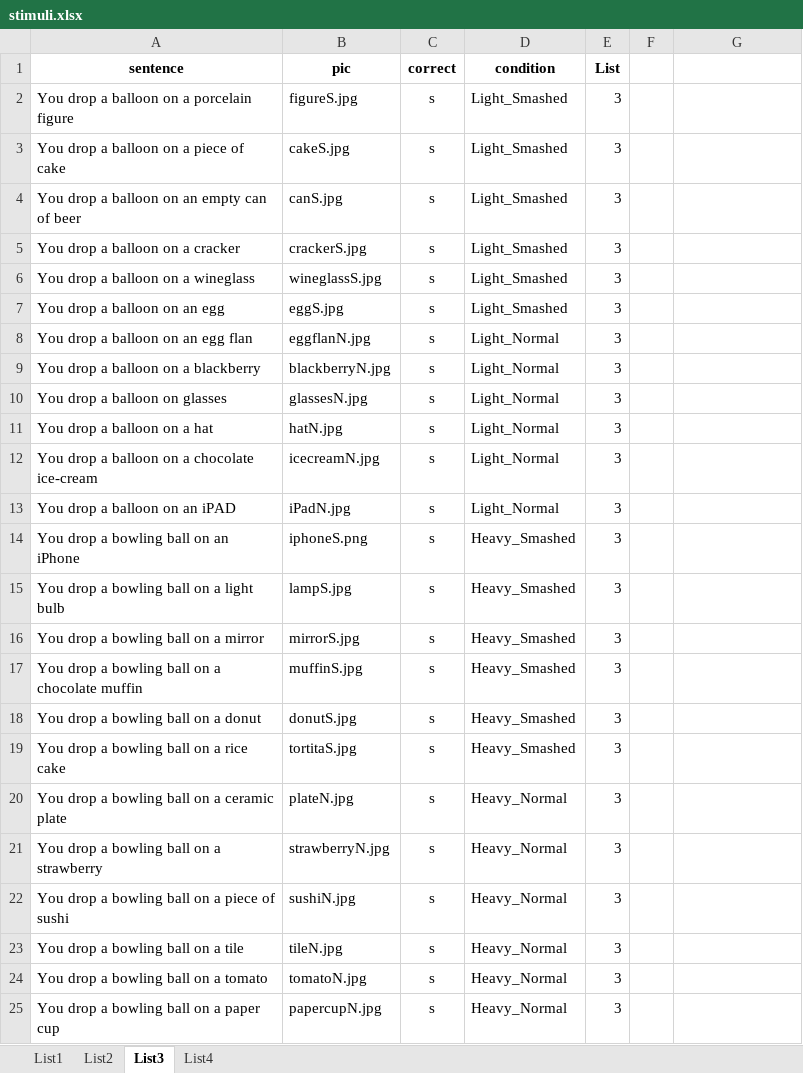
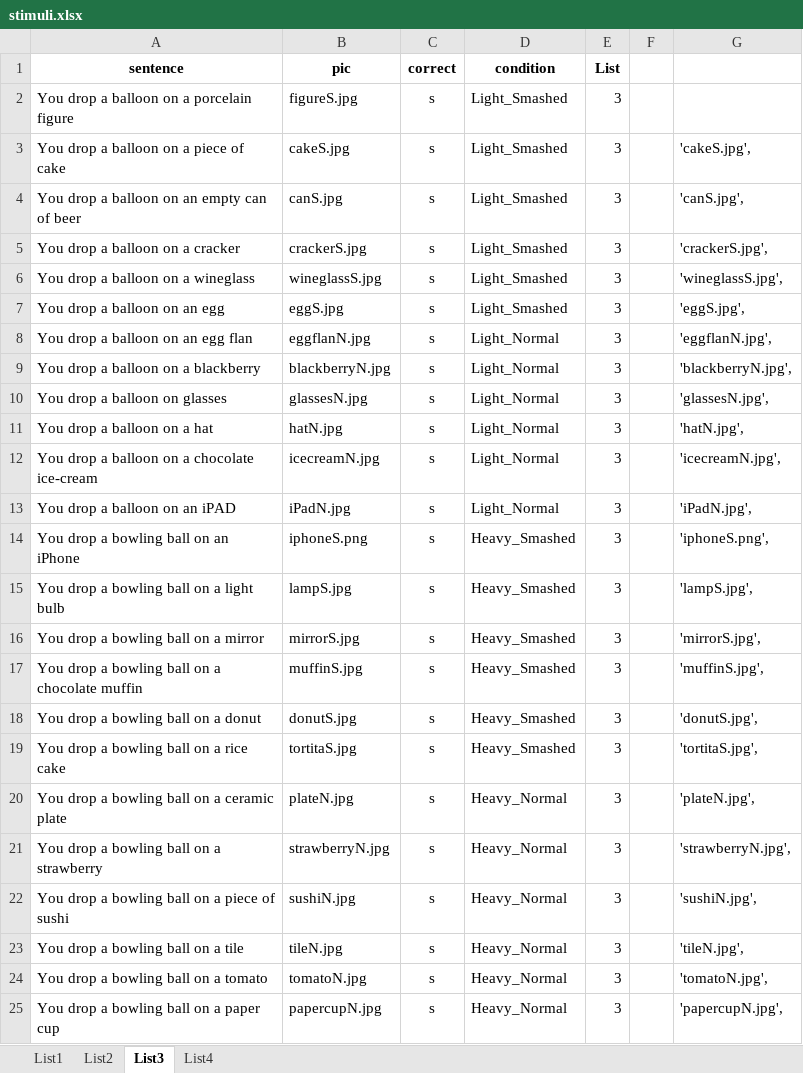
Before and after one commit to YushanZou/first-jsPsych-experiment, an Excel workbook: stimuli.xlsx, sheet List3, drawn as a sheet; values as stored, in another font and other column widths than the file's, no borders; the diff names each change by its address in the sheet, - before the commit and + after, or states it on an @@ line.

```diff
--- a/stimuli.xlsx (sheet List3)
+++ b/stimuli.xlsx (sheet List3)
-G3: (empty)
+G3: 'cakeS.jpg',
-G4: (empty)
+G4: 'canS.jpg',
-G5: (empty)
+G5: 'crackerS.jpg',
-G6: (empty)
+G6: 'wineglassS.jpg',
-G7: (empty)
+G7: 'eggS.jpg',
-G8: (empty)
+G8: 'eggflanN.jpg',
-G9: (empty)
+G9: 'blackberryN.jpg',
-G10: (empty)
+G10: 'glassesN.jpg',
-G11: (empty)
+G11: 'hatN.jpg',
-G12: (empty)
+G12: 'icecreamN.jpg',
-G13: (empty)
+G13: 'iPadN.jpg',
-G14: (empty)
+G14: 'iphoneS.png',
-G15: (empty)
+G15: 'lampS.jpg',
-G16: (empty)
+G16: 'mirrorS.jpg',
-G17: (empty)
+G17: 'muffinS.jpg',
-G18: (empty)
+G18: 'donutS.jpg',
-G19: (empty)
+G19: 'tortitaS.jpg',
-G20: (empty)
+G20: 'plateN.jpg',
-G21: (empty)
+G21: 'strawberryN.jpg',
-G22: (empty)
+G22: 'sushiN.jpg',
-G23: (empty)
+G23: 'tileN.jpg',
-G24: (empty)
+G24: 'tomatoN.jpg',
-G25: (empty)
+G25: 'papercupN.jpg',
```
Also changed, not shown: sheet List4, sheet List2, 5 other files.
